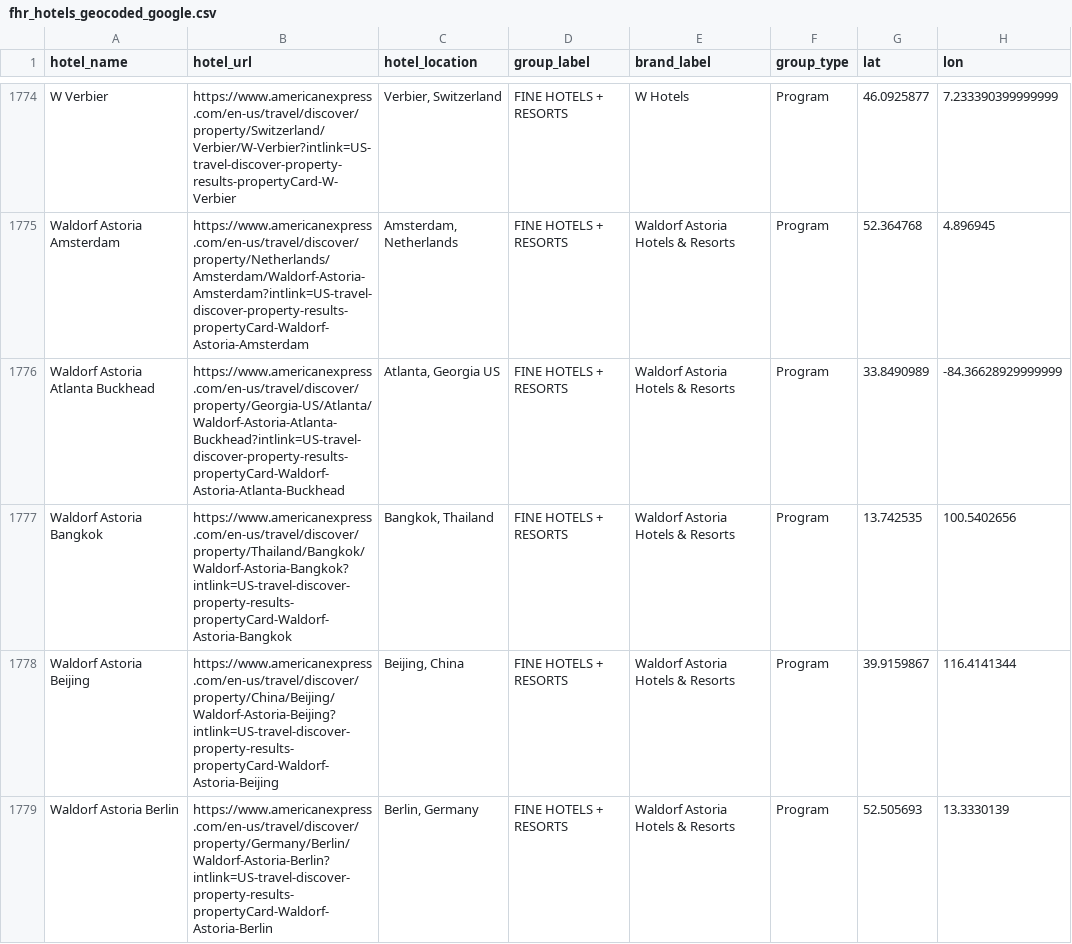
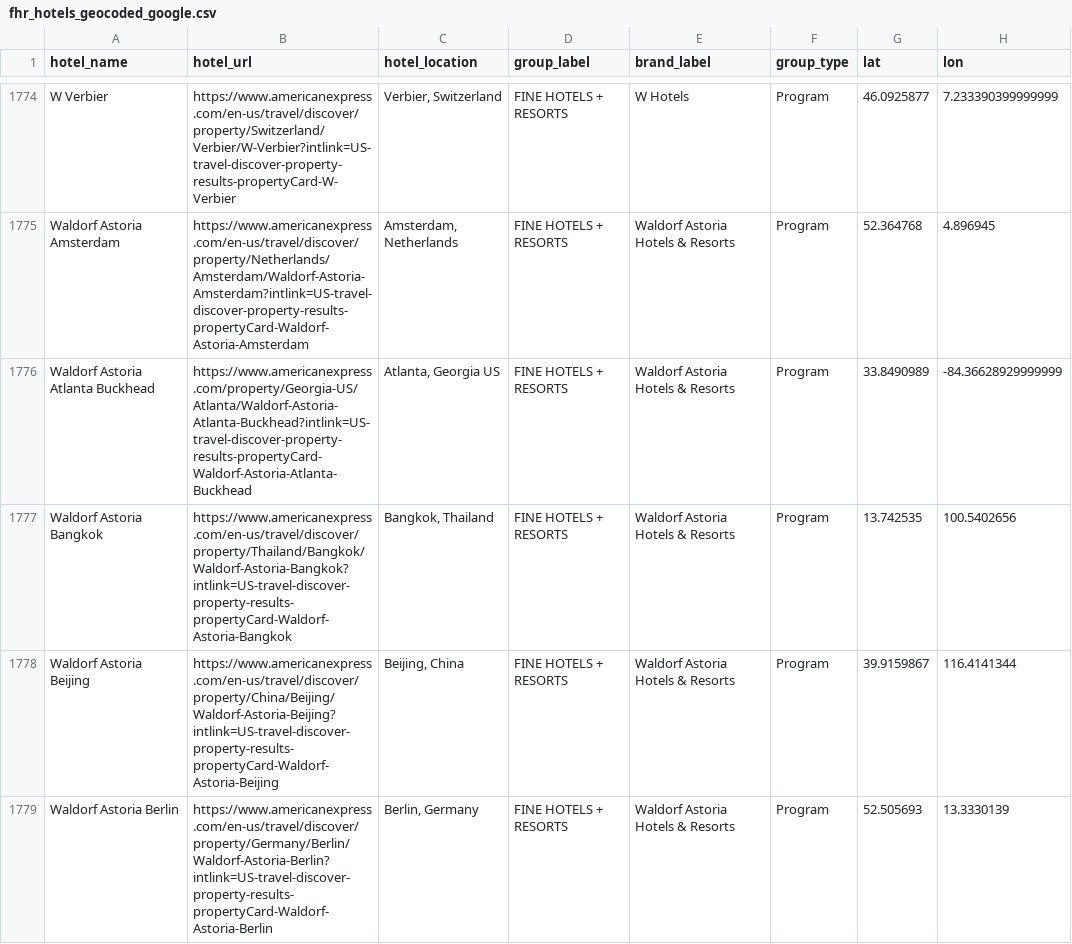
Before and after one commit to ZhengQ2/amex-hotel-credits, a CSV file: cache/fhr_hotels_geocoded_google.csv, drawn as a sheet; only a part is shown, gaps mark what is left out; the diff covers the shown part only; the diff names each change by its address in the sheet, - before the commit and + after, or states it on an @@ line.

```diff
--- a/cache/fhr_hotels_geocoded_google.csv
+++ b/cache/fhr_hotels_geocoded_google.csv
-B1776 (hotel_url): https://www.americanexpress.com/en-us/travel/discover/property/Georgia-US/Atlanta/Waldorf-Astoria-Atlanta-Buckhead?intlink=US-travel-discover-property-results-propertyCard-Waldorf-Astoria-Atlanta-Buckhead
+B1776 (hotel_url): https://www.americanexpress.com/property/Georgia-US/Atlanta/Waldorf-Astoria-Atlanta-Buckhead?intlink=US-travel-discover-property-results-propertyCard-Waldorf-Astoria-Atlanta-Buckhead
```
Also changed, not shown: 38 edited cells elsewhere in this file, cache/thc_hotels_geocoded_google.csv, 1 other file.
